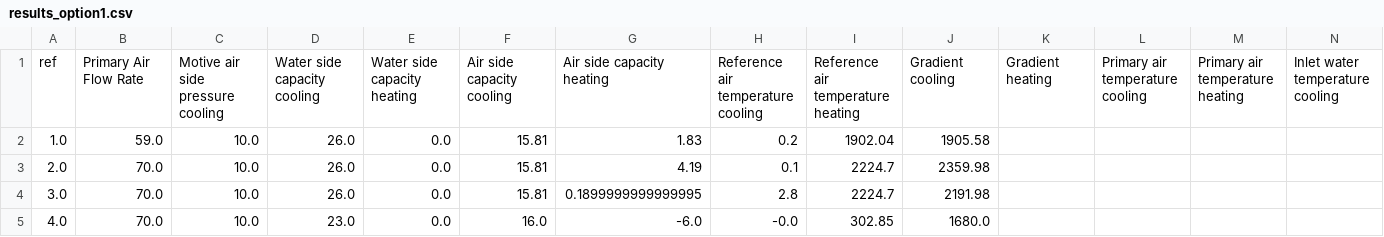
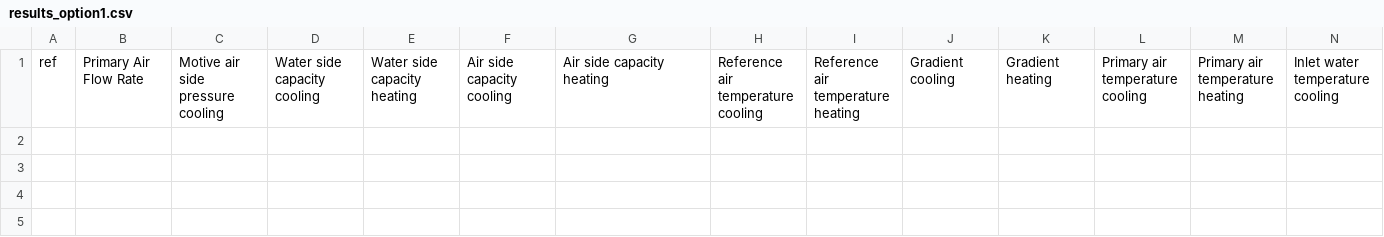
Before and after one commit to Julie-Anne97/evost-eurovent, a CSV file: results_option1.csv, drawn as a sheet; only a part is shown; rows hold the shown columns only; the diff names each change by its address in the sheet, - before the commit and + after, or states it on an @@ line.

Commit message:
Update results_option1.csv

```diff
--- a/results_option1.csv
+++ b/results_option1.csv
-row 2: 1.0 | 59.0 | 10.0 | 26.0 | 0.0 | 15.81 | 1.83 | 0.2 | 1902.04 | 1905.58
-row 3: 2.0 | 70.0 | 10.0 | 26.0 | 0.0 | 15.81 | 4.19 | 0.1 | 2224.7 | 2359.98
-row 4: 3.0 | 70.0 | 10.0 | 26.0 | 0.0 | 15.81 | 0.1899999999999995 | 2.8 | 2224.7 | 2191.98
-row 5: 4.0 | 70.0 | 10.0 | 23.0 | 0.0 | 16.0 | -6.0 | -0.0 | 302.85 | 1680.0
```
